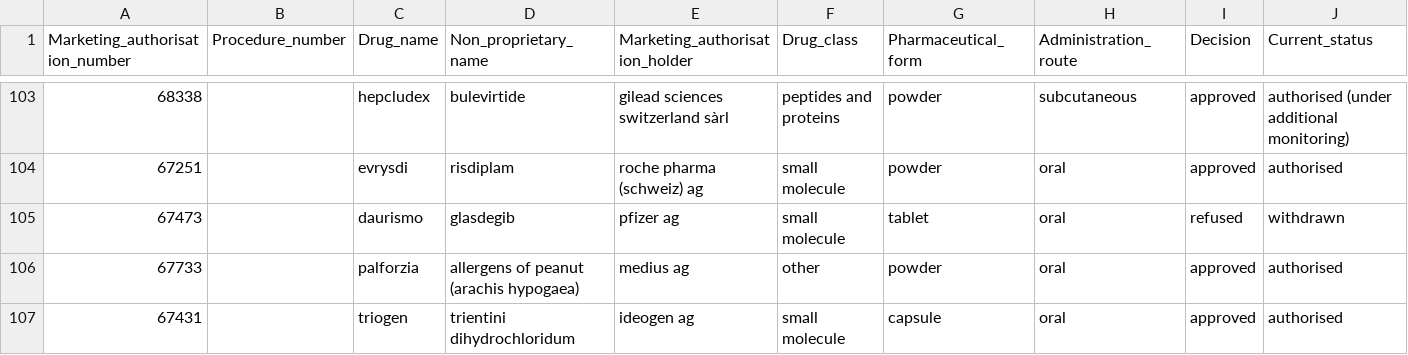
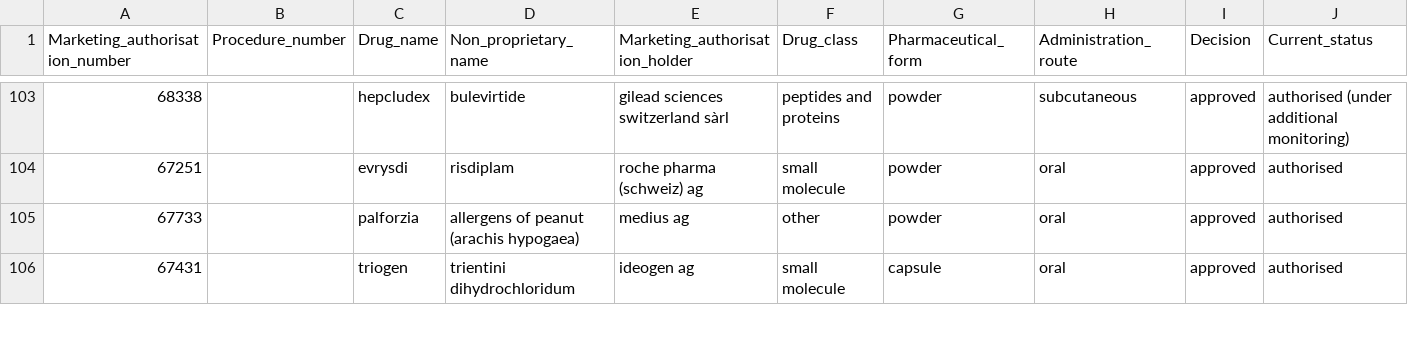
Before and after one commit to dcr-unibe-ch/DrugFork, a CSV file: inference/combined/final_data/Swissmedic_1995_approved_processed.csv, drawn as a sheet; only a part is shown, gaps mark what is left out; rows hold the shown columns only; the diff names each change by its address in the sheet, - before the commit and + after, or states it on an @@ line.

Commit message:
use correct dataset version

```diff
--- a/inference/combined/final_data/Swissmedic_1995_approved_processed.csv
+++ b/inference/combined/final_data/Swissmedic_1995_approved_processed.csv
-row 105: 67473 |  | daurismo | glasdegib | pfizer ag | small molecule | tablet | oral | refused | withdrawn
```
Also changed, not shown: 53 other files.
